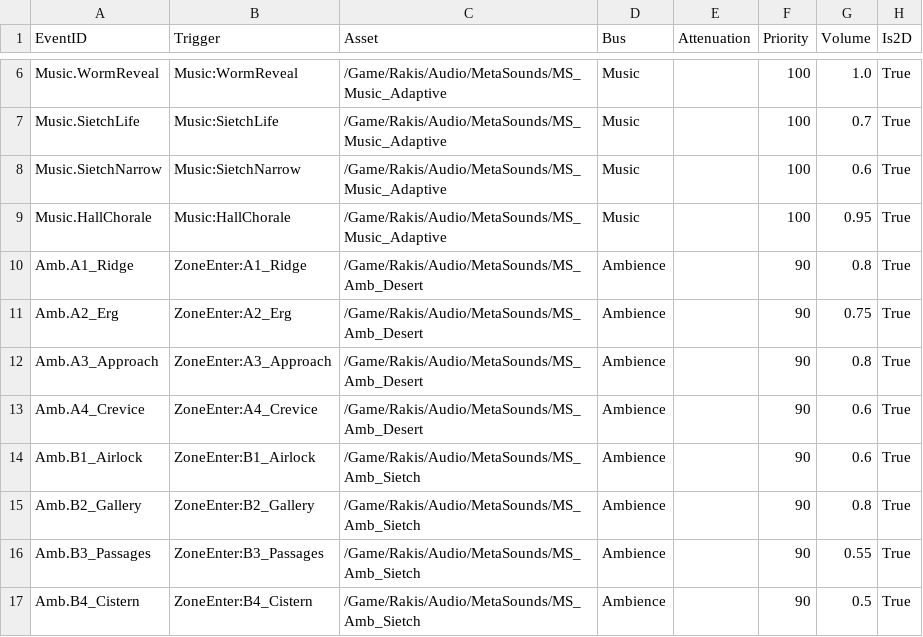
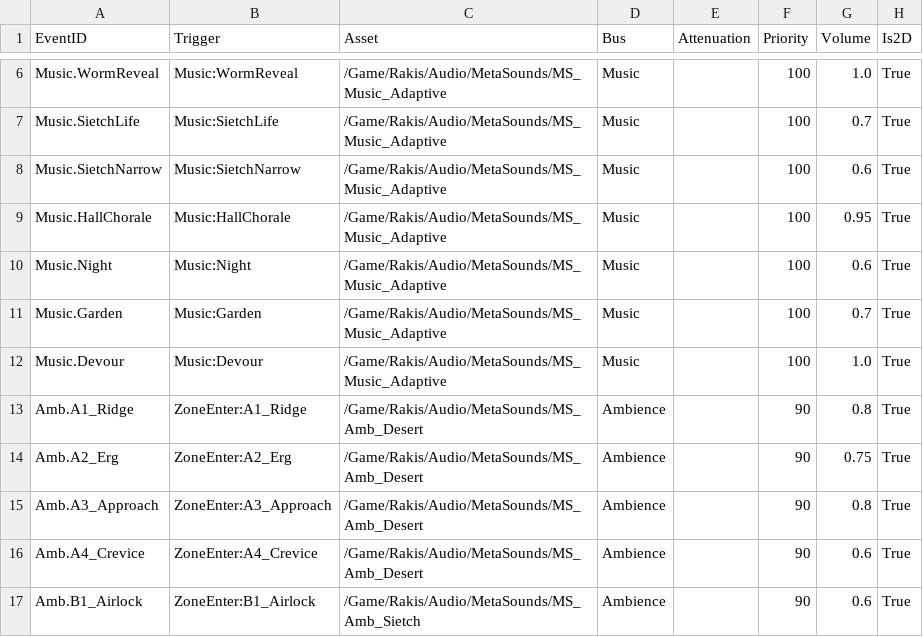
Before and after one commit to kenjaweallangels-gif/proj, a CSV file: Content/Rakis/Data/AudioEvents.csv, drawn as a sheet; only a part is shown, gaps mark what is left out; the shorter side is filled out with more unchanged rows.

```diff
--- a/Content/Rakis/Data/AudioEvents.csv
+++ b/Content/Rakis/Data/AudioEvents.csv
@@ -9,2 +9,5 @@ Music.SietchNarrow,Music:SietchNarrow,/Game/Rakis/Audio/MetaSounds/MS_Music_Adap
 Music.HallChorale,Music:HallChorale,/Game/Rakis/Audio/MetaSounds/MS_Music_Adaptive,Music,,100,0.95,True
+Music.Night,Music:Night,/Game/Rakis/Audio/MetaSounds/MS_Music_Adaptive,Music,,100,0.6,True
+Music.Garden,Music:Garden,/Game/Rakis/Audio/MetaSounds/MS_Music_Adaptive,Music,,100,0.7,True
+Music.Devour,Music:Devour,/Game/Rakis/Audio/MetaSounds/MS_Music_Adaptive,Music,,100,1.0,True
 Amb.A1_Ridge,ZoneEnter:A1_Ridge,/Game/Rakis/Audio/MetaSounds/MS_Amb_Desert,Ambience,,90,0.8,True
```
Also changed, not shown: 14 other files.
